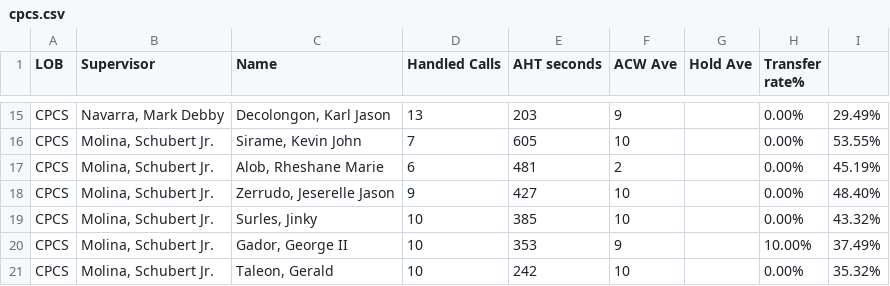
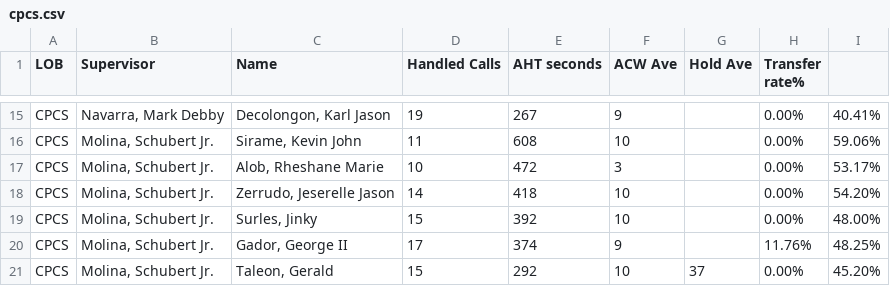
Before and after one commit to mosaicphl/CPCSAHTinterval, a CSV file: cpcs.csv, drawn as a sheet; only a part is shown, gaps mark what is left out; the diff covers the shown part only; the diff names each change by its address in the sheet, - before the commit and + after, or states it on an @@ line.

```diff
--- a/cpcs.csv
+++ b/cpcs.csv
-D15 (Handled Calls): 13
+D15 (Handled Calls): 19
-E15 (AHT seconds): 203
+E15 (AHT seconds): 267
-I15: 29.49%
+I15: 40.41%
-D16 (Handled Calls): 7
+D16 (Handled Calls): 11
-E16 (AHT seconds): 605
+E16 (AHT seconds): 608
-I16: 53.55%
+I16: 59.06%
-D17 (Handled Calls): 6
+D17 (Handled Calls): 10
-E17 (AHT seconds): 481
+E17 (AHT seconds): 472
-F17 (ACW Ave): 2
+F17 (ACW Ave): 3
-I17: 45.19%
+I17: 53.17%
-D18 (Handled Calls): 9
+D18 (Handled Calls): 14
-E18 (AHT seconds): 427
+E18 (AHT seconds): 418
-I18: 48.40%
+I18: 54.20%
-D19 (Handled Calls): 10
+D19 (Handled Calls): 15
-E19 (AHT seconds): 385
+E19 (AHT seconds): 392
-I19: 43.32%
+I19: 48.00%
-D20 (Handled Calls): 10
+D20 (Handled Calls): 17
-E20 (AHT seconds): 353
+E20 (AHT seconds): 374
-H20 (Transfer rate%): 10.00%
+H20 (Transfer rate%): 11.76%
-I20: 37.49%
+I20: 48.25%
-D21 (Handled Calls): 10
+D21 (Handled Calls): 15
-E21 (AHT seconds): 242
+E21 (AHT seconds): 292
-G21 (Hold Ave): (empty)
+G21 (Hold Ave): 37
-I21: 35.32%
+I21: 45.20%
```
Also changed, not shown: 7 added rows, 7 removed rows and 18 edited cells elsewhere in this file, cpcsAHT.csv.
